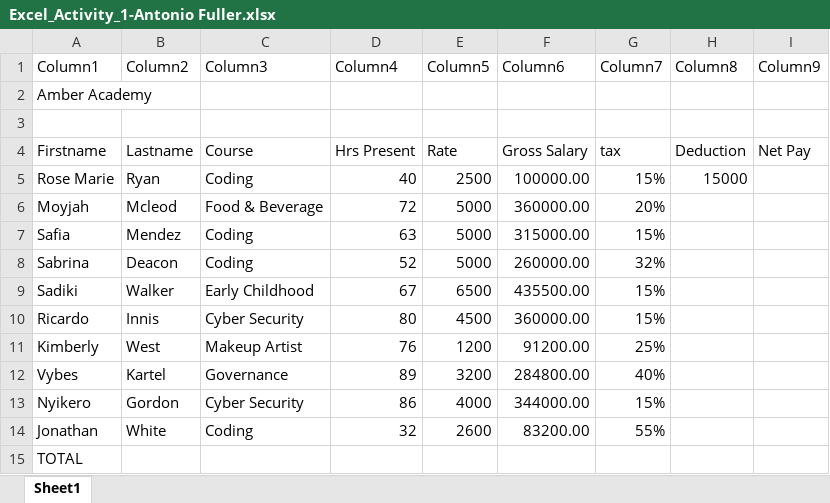
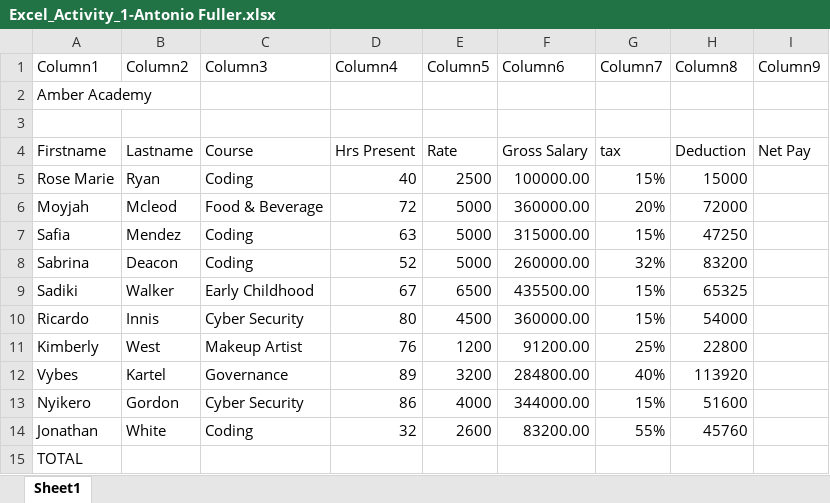
Before and after one commit to Cybertron-Ant/excel_activity_1, an Excel workbook: Excel_Activity_1-Antonio Fuller.xlsx, sheet Sheet1, drawn as a sheet; values as stored, in another font and other column widths than the file's, no borders; table styles not drawn; the diff names each change by its address in the sheet, - before the commit and + after, or states it on an @@ line.

Commit message:
drag down from cell h5 to cell h14 to apply the same function to all cells

```diff
--- a/Excel_Activity_1-Antonio Fuller.xlsx (sheet Sheet1)
+++ b/Excel_Activity_1-Antonio Fuller.xlsx (sheet Sheet1)
-H6 (Column8): (empty)
+H6 (Column8): 72000
-H7 (Column8): (empty)
+H7 (Column8): 47250
-H8 (Column8): (empty)
+H8 (Column8): 83200
-H9 (Column8): (empty)
+H9 (Column8): 65325
-H10 (Column8): (empty)
+H10 (Column8): 54000
-H11 (Column8): (empty)
+H11 (Column8): 22800
-H12 (Column8): (empty)
+H12 (Column8): 113920
-H13 (Column8): (empty)
+H13 (Column8): 51600
-H14 (Column8): (empty)
+H14 (Column8): 45760
```
